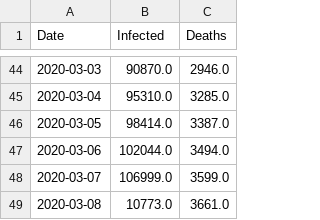
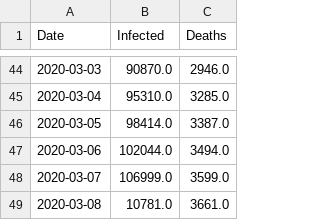
Before and after one commit to asrjy/covid-lstm, a CSV file: StructuredDataset.csv, drawn as a sheet; only a part is shown, gaps mark what is left out.

```diff
--- a/StructuredDataset.csv
+++ b/StructuredDataset.csv
@@ -48,2 +48,2 @@ Date,Infected,Deaths
 2020-03-07,106999.0,3599.0
-2020-03-08,10773.0,3661.0
+2020-03-08,10781.0,3661.0
```
Also changed, not shown: 3 other files.
